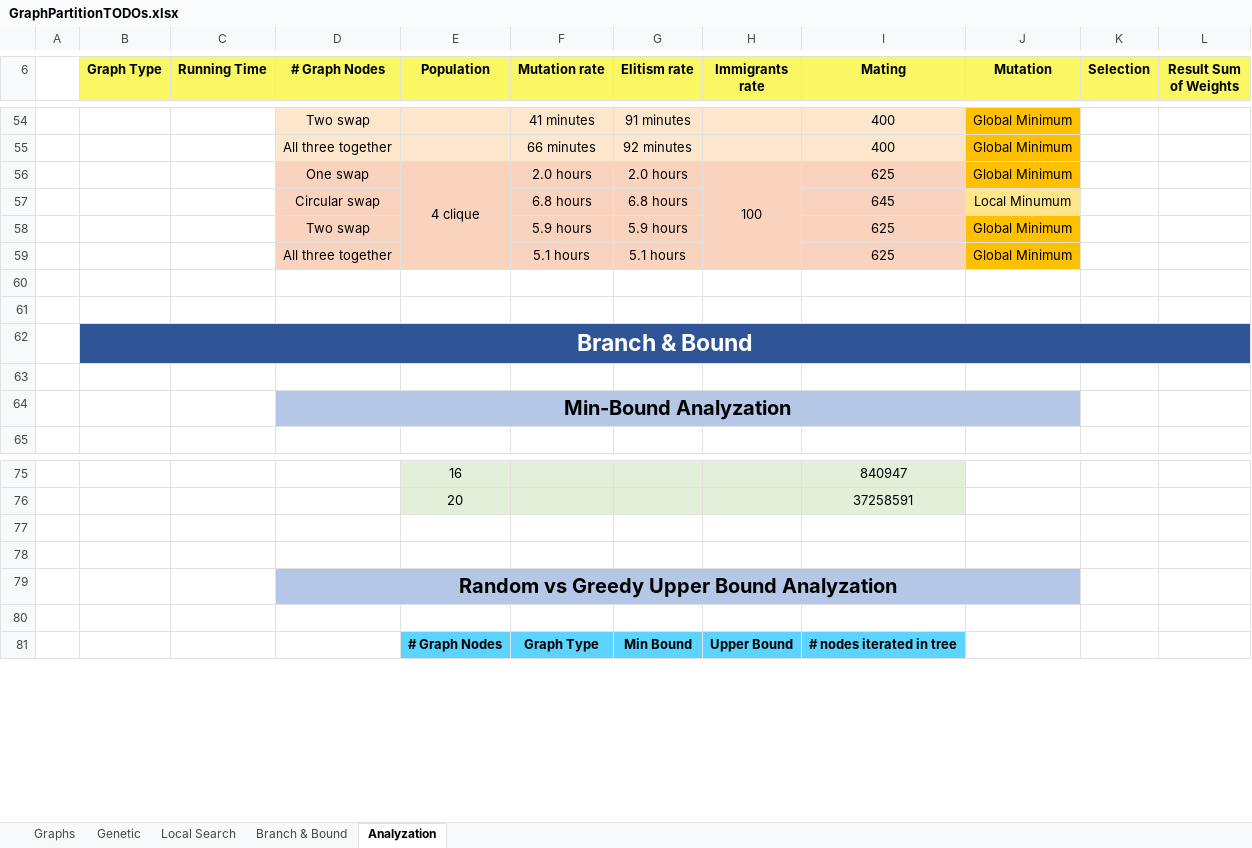
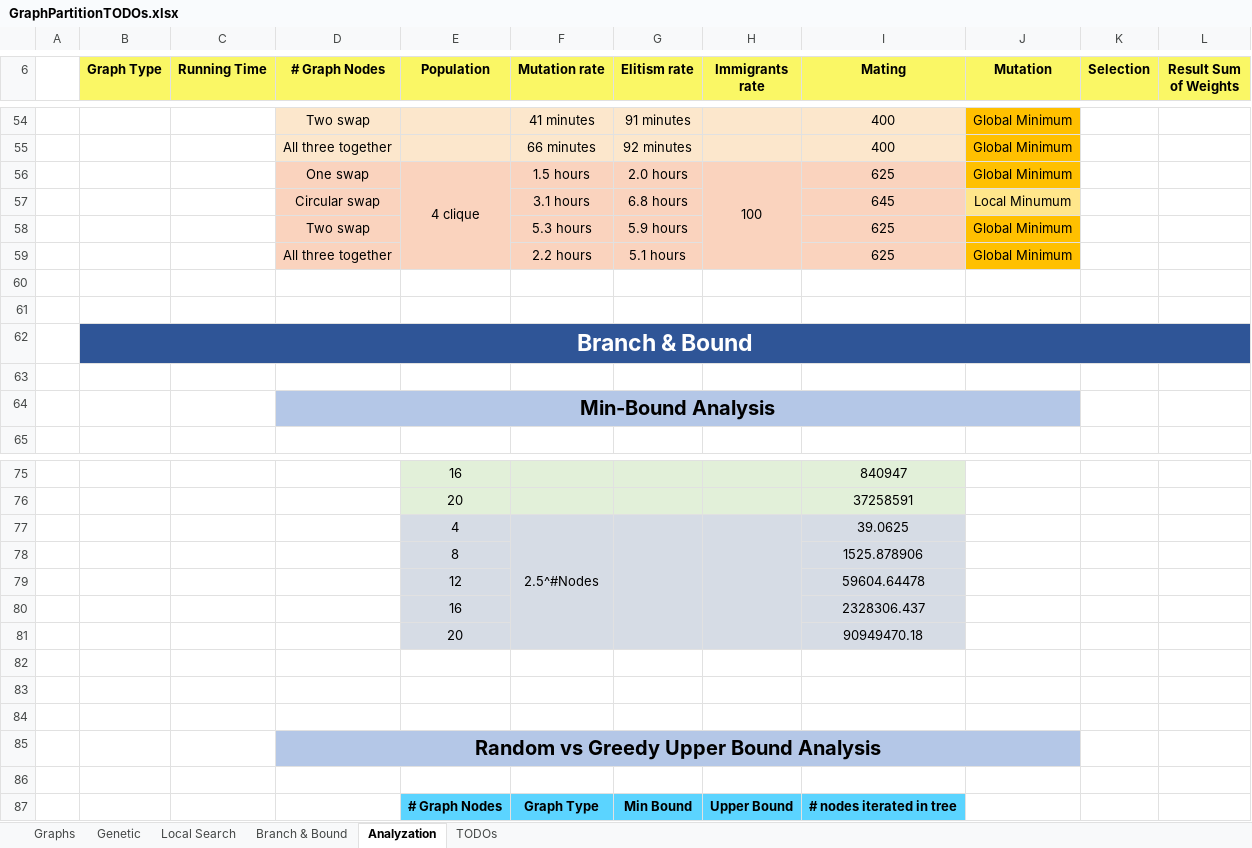
Before and after one commit to YuvalAlf/Graph-Partition-Optimization-Project, an Excel workbook: GraphPartitionTODOs.xlsx, sheet Analyzation, drawn as a sheet; only a part is shown, gaps mark what is left out; values as stored, in another font and other column widths than the file's, no borders; charts and pictures not drawn; addresses are those after the commit; the diff covers the shown part only; the diff names each change by its address in the sheet, - before the commit and + after, or states it on an @@ line.

```diff
--- a/GraphPartitionTODOs.xlsx (sheet Analyzation)
+++ b/GraphPartitionTODOs.xlsx (sheet Analyzation)
+sheet tab: TODOs
-F56 (Mutation rate): 2.0 hours
+F56 (Mutation rate): 1.5 hours
-F57 (Mutation rate): 6.8 hours
+F57 (Mutation rate): 3.1 hours
-F58 (Mutation rate): 5.9 hours
+F58 (Mutation rate): 5.3 hours
-F59 (Mutation rate): 5.1 hours
+F59 (Mutation rate): 2.2 hours
-D64 (# Graph Nodes): Min-Bound Analyzation
+D64 (# Graph Nodes): Min-Bound Analysis
+row 77:  |  |  |  | 4 | 2.5^#Nodes |  |  | 39.0625
+row 78:  |  |  |  | 8 |  |  |  | 1525.878906
+row 79:  |  |  |  | 12 |  |  |  | 59604.64478
+row 80:  |  |  |  | 16 |  |  |  | 2328306.437
+row 81:  |  |  |  | 20 |  |  |  | 90949470.18
+row 84: (empty)
-D85 (# Graph Nodes): Random vs Greedy Upper Bound Analyzation
+D85 (# Graph Nodes): Random vs Greedy Upper Bound Analysis
```
Also changed, not shown: 1 added row, 1 removed row, 5 edited cells, cell formats and merged cells elsewhere in this sheet, sheet Graphs, charts or pictures, 2 other files.
